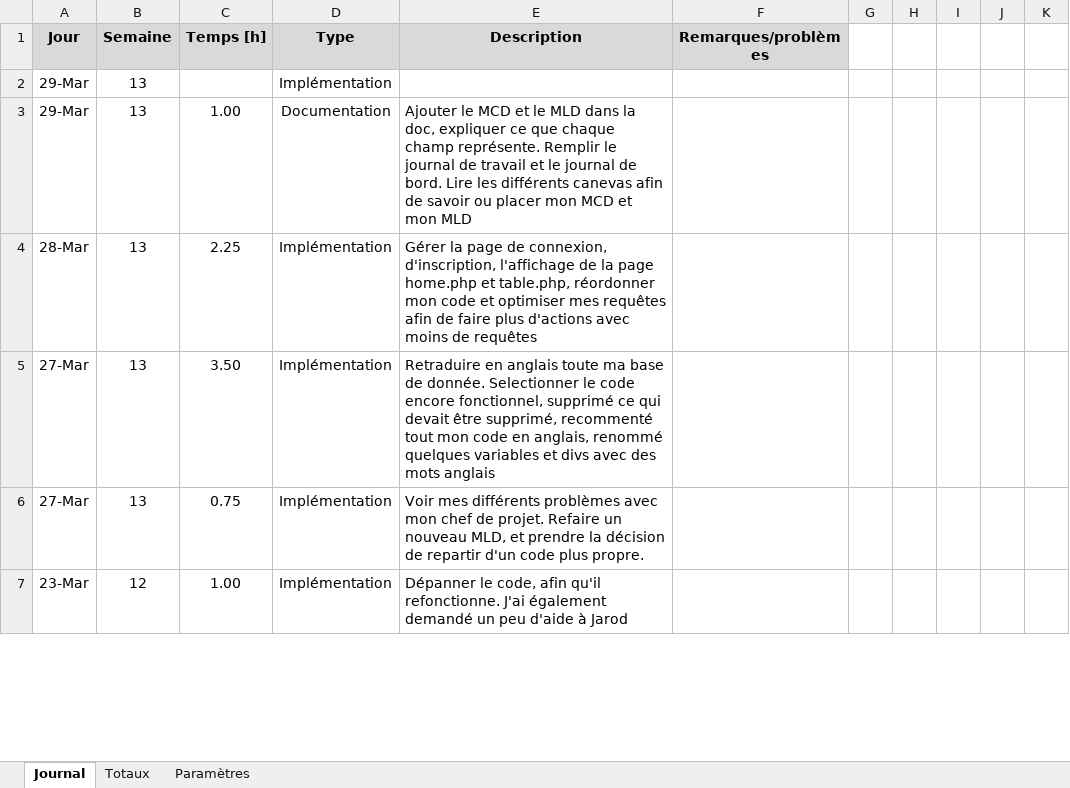
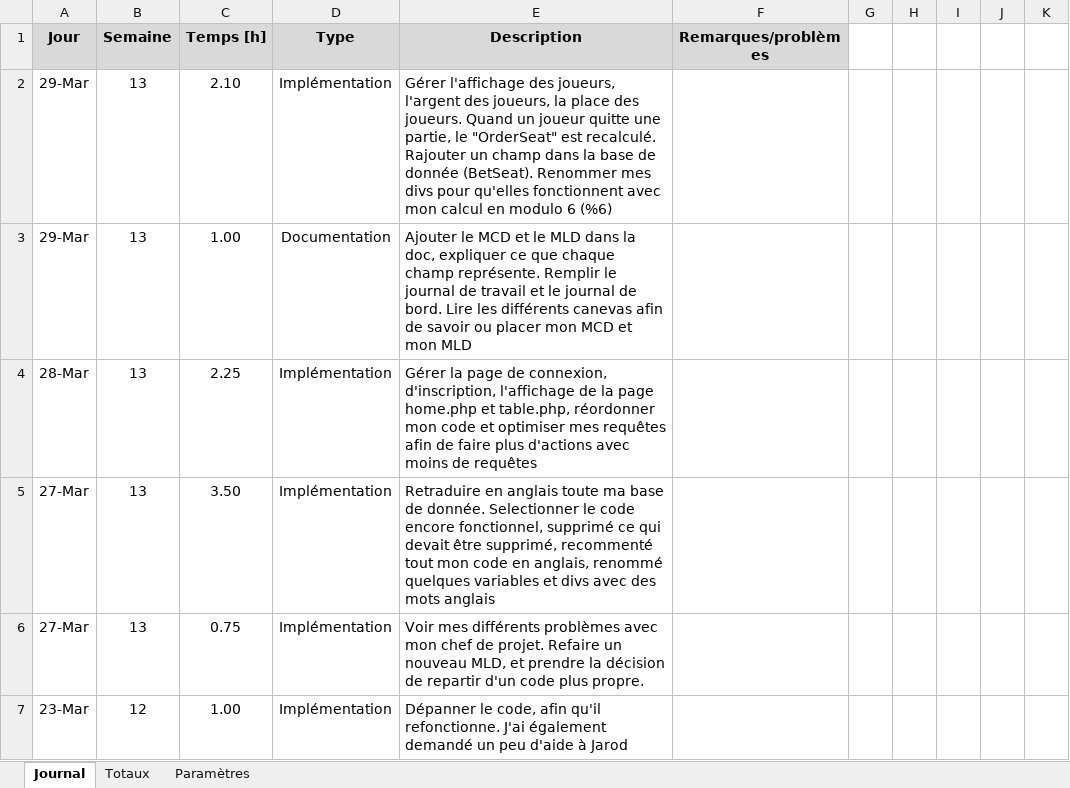
Before and after one commit to AlexandreJunod/Poker, an Excel workbook: Documentation/Journal de travail.xlsm, sheet Journal, drawn as a sheet; only a part is shown; values as stored, in another font and other column widths than the file's, no borders; charts and pictures not drawn; the diff names each change by its address in the sheet, - before the commit and + after, or states it on an @@ line.

Commit message:
Commit 24
Affichage des informations relatives aux joueurs. Gérer le bouton "se lever". Modification de la base de donnée

```diff
--- a/Documentation/Journal de travail.xlsm (sheet Journal)
+++ b/Documentation/Journal de travail.xlsm (sheet Journal)
-C2 (Temps [h]): (empty)
+C2 (Temps [h]): 2.10
-E2 (Description): (empty)
+E2 (Description): Gérer l'affichage des joueurs, l'argent des joueurs, la place des joueurs. Quand un joueur quitte une partie, le "OrderSeat" est recalculé. Rajouter un champ dans la base de donnée (BetSeat). Renommer mes divs pour qu'elles fonctionnent avec mon calcul en modulo 6 (%6)
```
Also changed, not shown: 12 other files.
